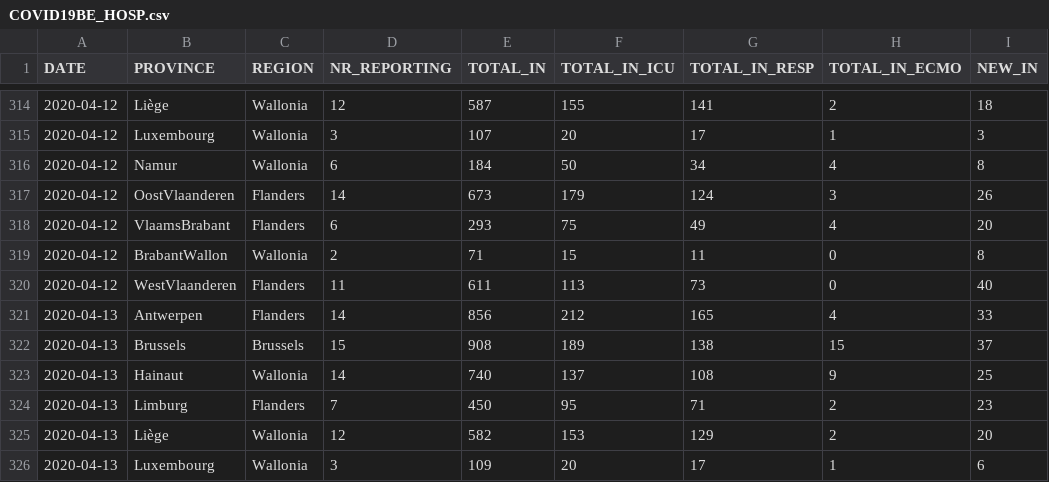
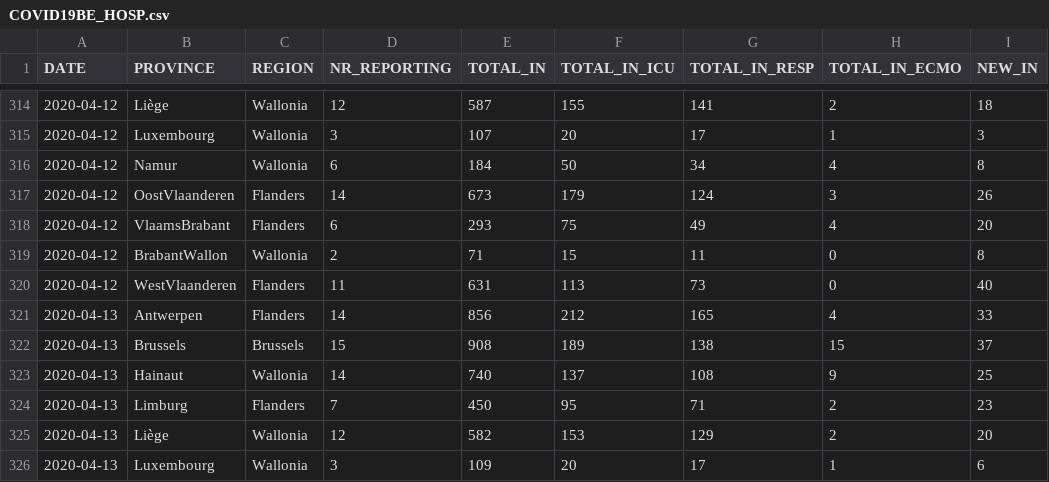
Before and after one commit to theodedeken/covid-belgium-data, a CSV file: COVID19BE_HOSP.csv, drawn as a sheet; only a part is shown, gaps mark what is left out; the diff covers the shown part only; the diff names each change by its address in the sheet, - before the commit and + after, or states it on an @@ line.

```diff
--- a/COVID19BE_HOSP.csv
+++ b/COVID19BE_HOSP.csv
-E320 (TOTAL_IN): 611
+E320 (TOTAL_IN): 631
```
Also changed, not shown: 11 added rows and 3 edited cells elsewhere in this file, COVID19BE_CASES_MUNI_CUM.csv, COVID19BE_MORT.csv, 3 other files.
